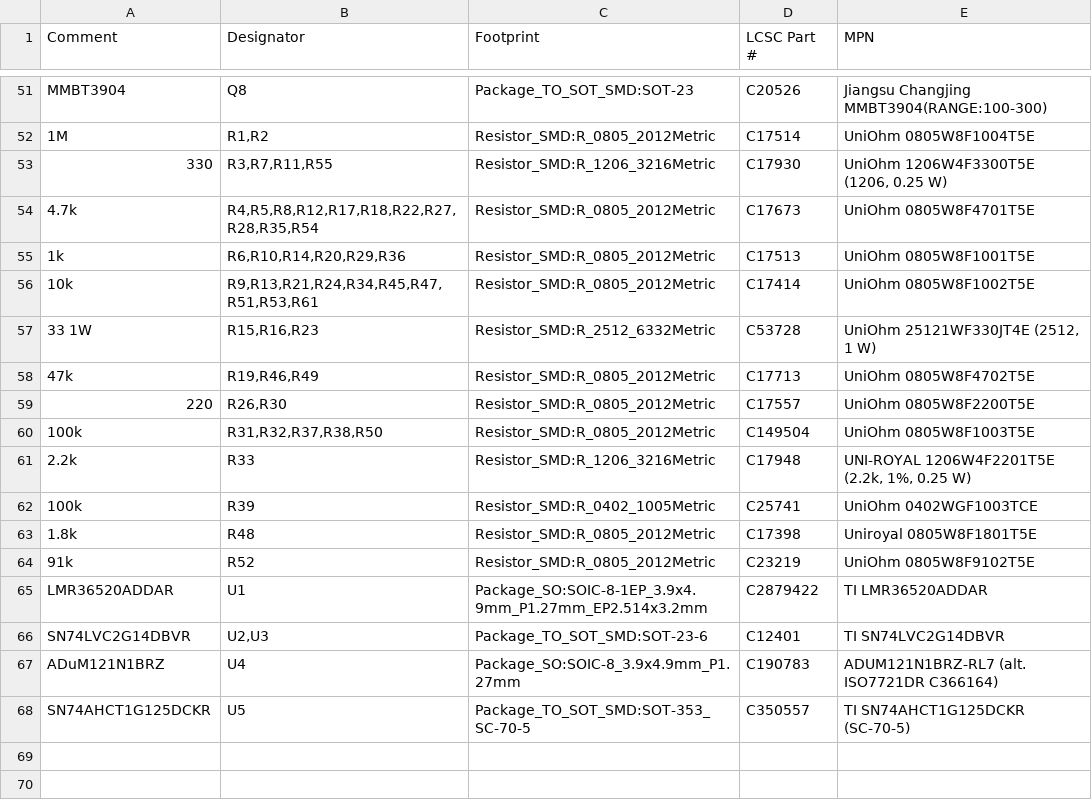
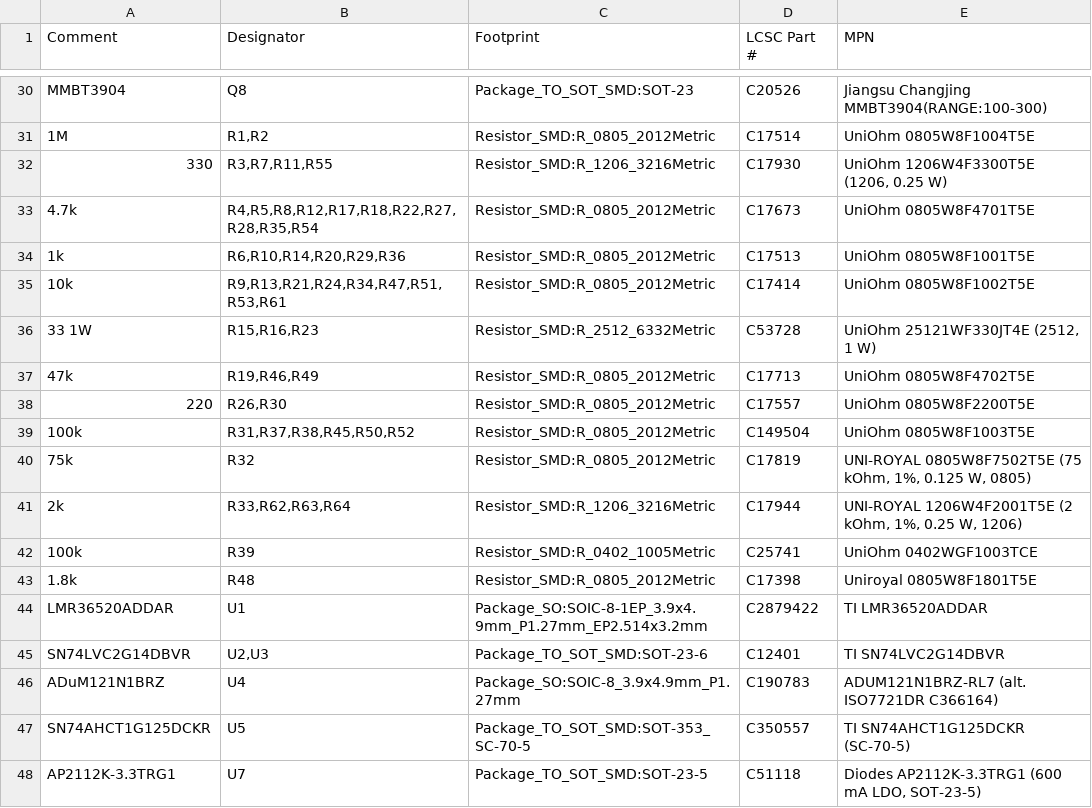
Before and after one commit to franzenhof/universal-weather-node, a CSV file: pcb/v2.0/production/universal-weather-node-v2.0-bom-jlcpcb.csv, drawn as a sheet; only a part is shown, gaps mark what is left out; the diff covers the shown part only.

```diff
--- a/pcb/v2.0/production/universal-weather-node-v2.0-bom-jlcpcb.csv
+++ b/pcb/v2.0/production/universal-weather-node-v2.0-bom-jlcpcb.csv
@@ -55,3 +34,3 @@
 "1k","R6,R10,R14,R20,R29,R36","Resistor_SMD:R_0805_2012Metric","C17513","UniOhm 0805W8F1001T5E"
-"10k","R9,R13,R21,R24,R34,R45,R47,R51,R53,R61","Resistor_SMD:R_0805_2012Metric","C17414","UniOhm 0805W8F1002T5E"
+"10k","R9,R13,R21,R24,R34,R47,R51,R53,R61","Resistor_SMD:R_0805_2012Metric","C17414","UniOhm 0805W8F1002T5E"
 "33 1W","R15,R16,R23","Resistor_SMD:R_2512_6332Metric","C53728","UniOhm 25121WF330JT4E (2512, 1 W)"
@@ -59,7 +38,7 @@
 "220","R26,R30","Resistor_SMD:R_0805_2012Metric","C17557","UniOhm 0805W8F2200T5E"
-"100k","R31,R32,R37,R38,R50","Resistor_SMD:R_0805_2012Metric","C149504","UniOhm 0805W8F1003T5E"
-"2.2k","R33","Resistor_SMD:R_1206_3216Metric","C17948","UNI-ROYAL 1206W4F2201T5E (2.2k, 1%, 0.25 W)"
+"100k","R31,R37,R38,R45,R50,R52","Resistor_SMD:R_0805_2012Metric","C149504","UniOhm 0805W8F1003T5E"
+"75k","R32","Resistor_SMD:R_0805_2012Metric","C17819","UNI-ROYAL 0805W8F7502T5E (75 kOhm, 1%, 0.125 W, 0805)"
+"2k","R33,R62,R63,R64","Resistor_SMD:R_1206_3216Metric","C17944","UNI-ROYAL 1206W4F2001T5E (2 kOhm, 1%, 0.25 W, 1206)"
 "100k","R39","Resistor_SMD:R_0402_1005Metric","C25741","UniOhm 0402WGF1003TCE"
 "1.8k","R48","Resistor_SMD:R_0805_2012Metric","C17398","Uniroyal 0805W8F1801T5E"
-"91k","R52","Resistor_SMD:R_0805_2012Metric","C23219","UniOhm 0805W8F9102T5E"
 "LMR36520ADDAR","U1","Package_SO:SOIC-8-1EP_3.9x4.9mm_P1.27mm_EP2.514x3.2mm","C2879422","TI LMR36520ADDAR"
@@ -68 +47,2 @@
 "SN74AHCT1G125DCKR","U5","Package_TO_SOT_SMD:SOT-353_SC-70-5","C350557","TI SN74AHCT1G125DCKR (SC-70-5)"
+"AP2112K-3.3TRG1","U7","Package_TO_SOT_SMD:SOT-23-5","C51118","Diodes AP2112K-3.3TRG1 (600 mA LDO, SOT-23-5)"
```
Also changed, not shown: 5 added rows, 26 removed rows and 15 edited cells elsewhere in this file, pcb/v2.0/production/universal-weather-node-v2.0-cpl-jlcpcb.csv, 39 other files.
